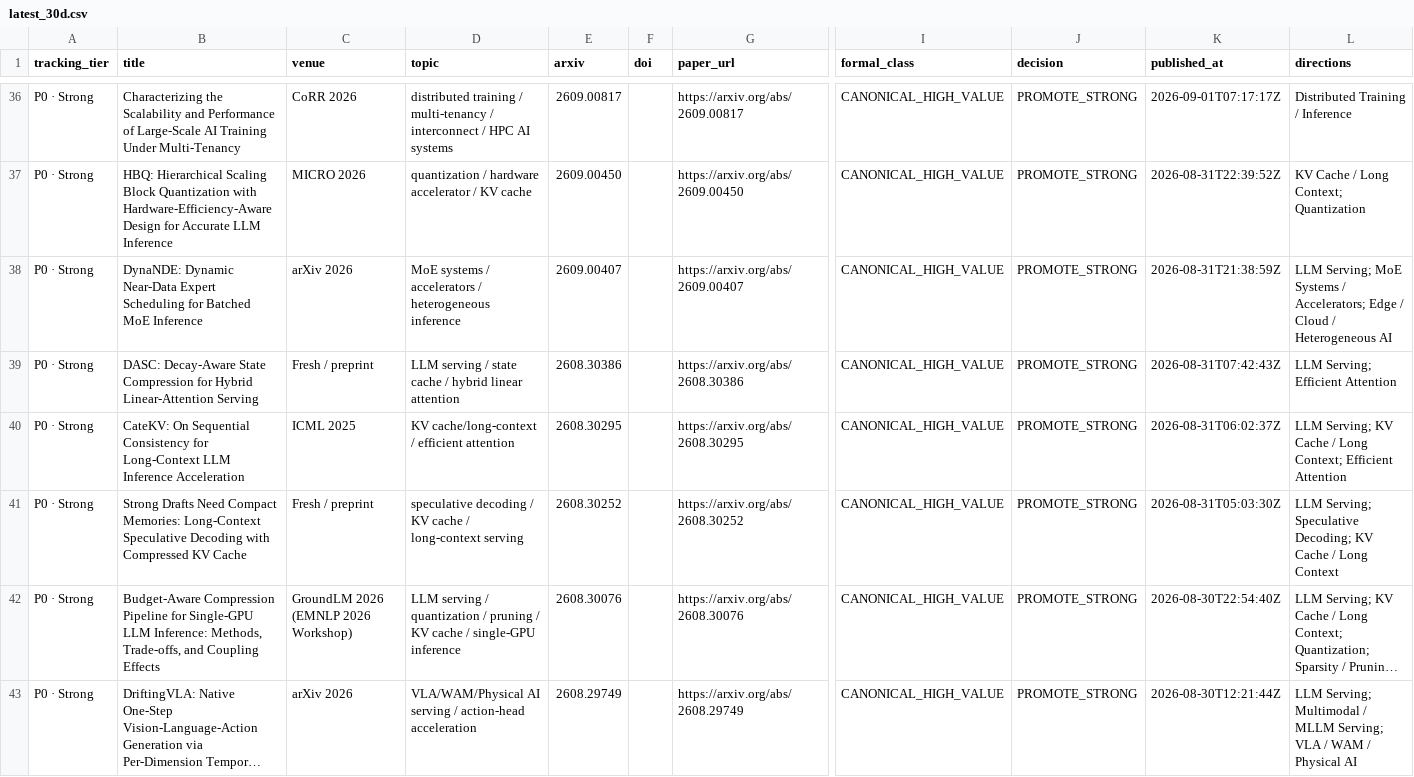
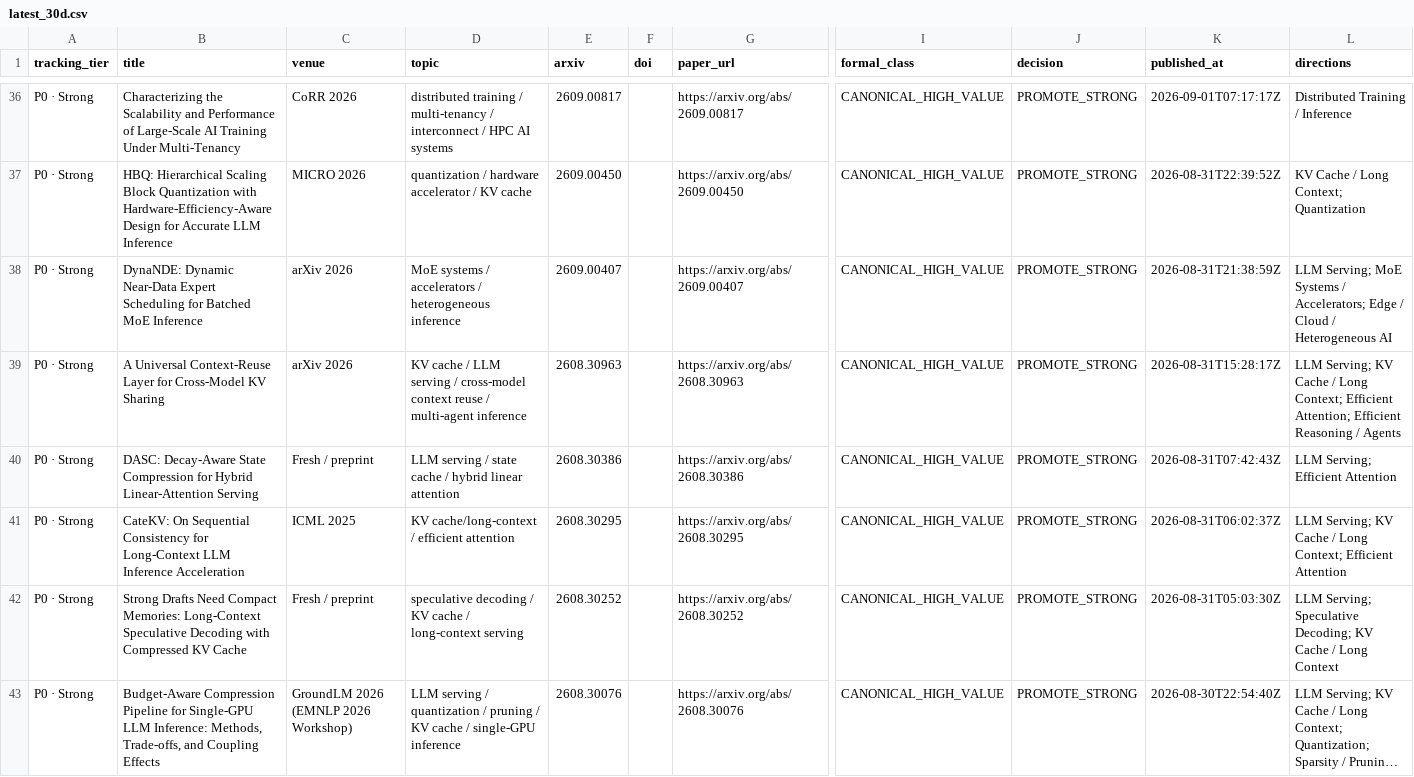
Before and after one commit to WangZhican/efficient-ml-landscape, a CSV file: data/latest_30d.csv, drawn as a sheet; only a part is shown, gaps mark what is left out; the shorter side is filled out with more unchanged rows; long unchanged cells end in …; rows hold the shown columns only; the diff covers the shown part only; the diff names each change by its address in the sheet, - before the commit and + after, or states it on an @@ line.

```diff
--- a/data/latest_30d.csv
+++ b/data/latest_30d.csv
+row 39: P0 · Strong | A Universal Context-Reuse Layer for Cross-Model KV Sharing | arXiv 2026 | KV cache / LLM serving / cross-model context reuse / multi-agent inference | 2608.30963 |  | https://arxiv.org/abs/2608.30963 | CANONICAL_HIGH_VALUE | PROMOTE_STRONG | 2026-08-31T15:28:17Z | LLM Serving; KV Cache / Long Context; Efficient Attention; Efficient Reasoning / Agents
```
Also changed, not shown: 3 added rows elsewhere in this file, data/papers.csv, 18 other files.
